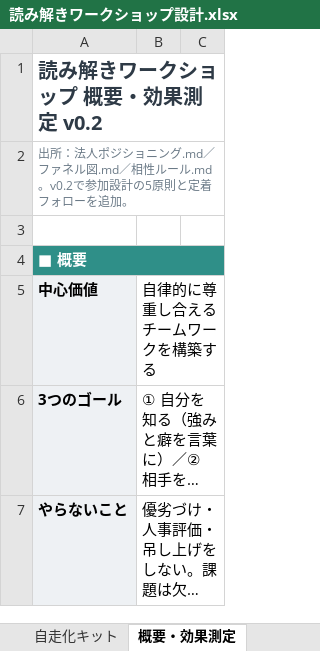
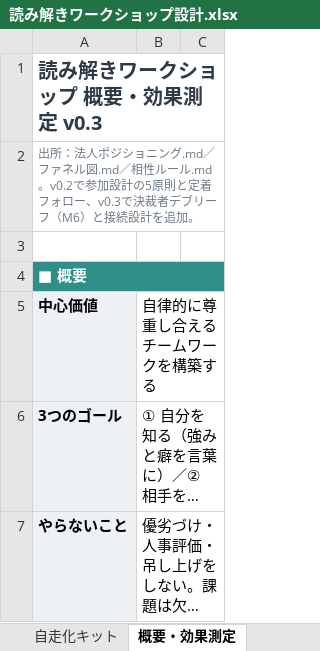
Before and after one commit to yuki-b4/work-relation-quiz, an Excel workbook: 読み解きワークショップ設計.xlsx, sheet 概要・効果測定, drawn as a sheet; only a part is shown; long unchanged cells end in …; values as stored, in another font and other column widths than the file's, no borders; the diff covers the shown part only; the diff names each change by its address in the sheet, - before the commit and + after, or states it on an @@ line.

```diff
--- a/読み解きワークショップ設計.xlsx (sheet 概要・効果測定)
+++ b/読み解きワークショップ設計.xlsx (sheet 概要・効果測定)
-A1 (中心価値): 読み解きワークショップ 概要・効果測定 v0.2
+A1 (中心価値): 読み解きワークショップ 概要・効果測定 v0.3
-A2 (中心価値): …フォローを追加。
+A2 (中心価値): …フォロー、v0.3で決裁者デブリーフ（M6）と接続設計を追加。
```
Also changed, not shown: 2 added rows and 11 edited cells elsewhere in this sheet, sheet 素材リスト, sheet 進行表(90分), sheet 参加フック設計, sheet 自走化キット, other sheet tabs.
